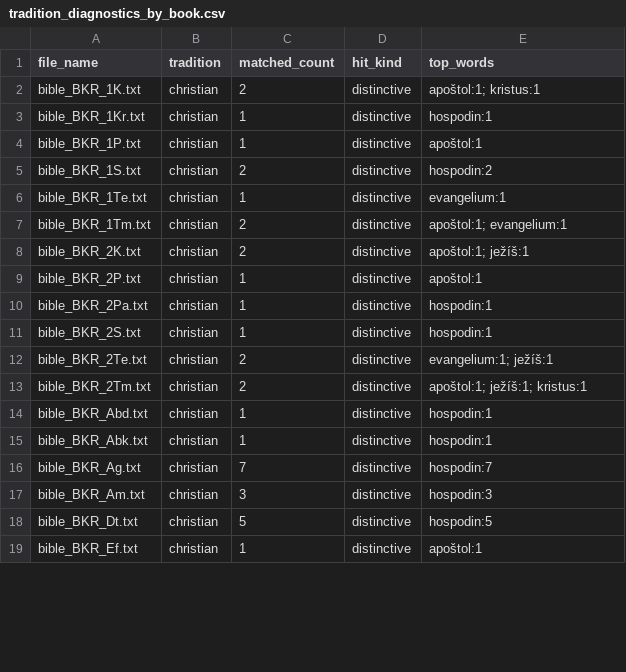
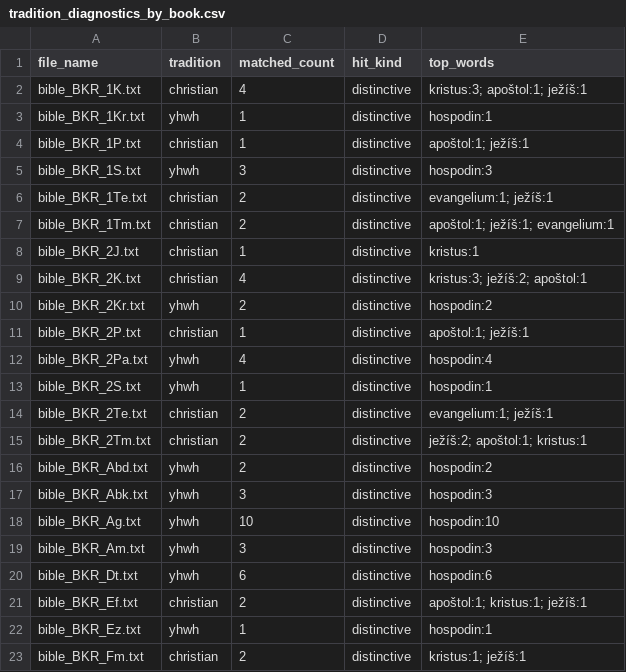
Before and after one commit to veronikasoskova/lingvisticka_analyza, a CSV file: output/religious_elements/tradition_diagnostics_by_book.csv, drawn as a sheet; only a part is shown; the diff covers the shown part only.

```diff
--- a/output/religious_elements/tradition_diagnostics_by_book.csv
+++ b/output/religious_elements/tradition_diagnostics_by_book.csv
@@ -1,19 +1,23 @@
 file_name,tradition,matched_count,hit_kind,top_words
-bible_BKR_1K.txt,christian,2,distinctive,apoštol:1; kristus:1
-bible_BKR_1Kr.txt,christian,1,distinctive,hospodin:1
-bible_BKR_1P.txt,christian,1,distinctive,apoštol:1
-bible_BKR_1S.txt,christian,2,distinctive,hospodin:2
-bible_BKR_1Te.txt,christian,1,distinctive,evangelium:1
-bible_BKR_1Tm.txt,christian,2,distinctive,apoštol:1; evangelium:1
-bible_BKR_2K.txt,christian,2,distinctive,apoštol:1; ježíš:1
-bible_BKR_2P.txt,christian,1,distinctive,apoštol:1
-bible_BKR_2Pa.txt,christian,1,distinctive,hospodin:1
-bible_BKR_2S.txt,christian,1,distinctive,hospodin:1
+bible_BKR_1K.txt,christian,4,distinctive,kristus:3; apoštol:1; ježíš:1
+bible_BKR_1Kr.txt,yhwh,1,distinctive,hospodin:1
+bible_BKR_1P.txt,christian,1,distinctive,apoštol:1; ježíš:1
+bible_BKR_1S.txt,yhwh,3,distinctive,hospodin:3
+bible_BKR_1Te.txt,christian,2,distinctive,evangelium:1; ježíš:1
+bible_BKR_1Tm.txt,christian,2,distinctive,apoštol:1; ježíš:1; evangelium:1
+bible_BKR_2J.txt,christian,1,distinctive,kristus:1
+bible_BKR_2K.txt,christian,4,distinctive,kristus:3; ježíš:2; apoštol:1
+bible_BKR_2Kr.txt,yhwh,2,distinctive,hospodin:2
+bible_BKR_2P.txt,christian,1,distinctive,apoštol:1; ježíš:1
+bible_BKR_2Pa.txt,yhwh,4,distinctive,hospodin:4
+bible_BKR_2S.txt,yhwh,1,distinctive,hospodin:1
 bible_BKR_2Te.txt,christian,2,distinctive,evangelium:1; ježíš:1
-bible_BKR_2Tm.txt,christian,2,distinctive,apoštol:1; ježíš:1; kristus:1
-bible_BKR_Abd.txt,christian,1,distinctive,hospodin:1
-bible_BKR_Abk.txt,christian,1,distinctive,hospodin:1
-bible_BKR_Ag.txt,christian,7,distinctive,hospodin:7
-bible_BKR_Am.txt,christian,3,distinctive,hospodin:3
-bible_BKR_Dt.txt,christian,5,distinctive,hospodin:5
-bible_BKR_Ef.txt,christian,1,distinctive,apoštol:1
+bible_BKR_2Tm.txt,christian,2,distinctive,ježíš:2; apoštol:1; kristus:1
+bible_BKR_Abd.txt,yhwh,2,distinctive,hospodin:2
+bible_BKR_Abk.txt,yhwh,3,distinctive,hospodin:3
+bible_BKR_Ag.txt,yhwh,10,distinctive,hospodin:10
+bible_BKR_Am.txt,yhwh,3,distinctive,hospodin:3
+bible_BKR_Dt.txt,yhwh,6,distinctive,hospodin:6
+bible_BKR_Ef.txt,christian,2,distinctive,apoštol:1; kristus:1; ježíš:1
+bible_BKR_Ez.txt,yhwh,1,distinctive,hospodin:1
+bible_BKR_Fm.txt,christian,2,distinctive,kristus:1; ježíš:1
```
Also changed, not shown: 4 added rows and 44 edited cells elsewhere in this file, output/religious_elements/combined_density_by_book.csv, output/religious_elements/density_by_book.csv, 12 other files.
